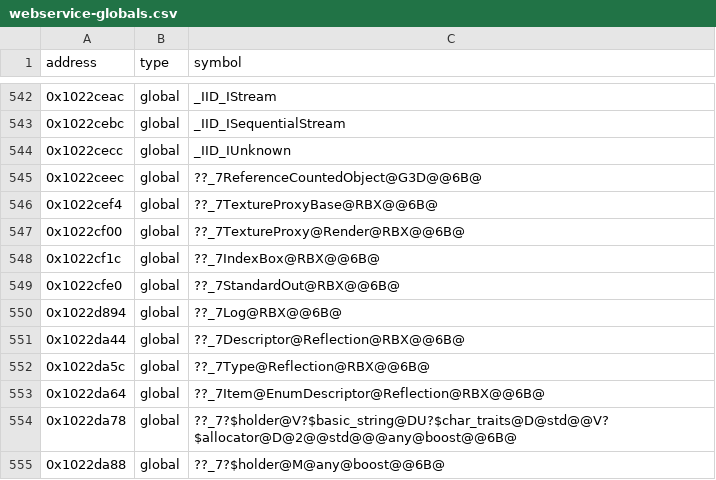
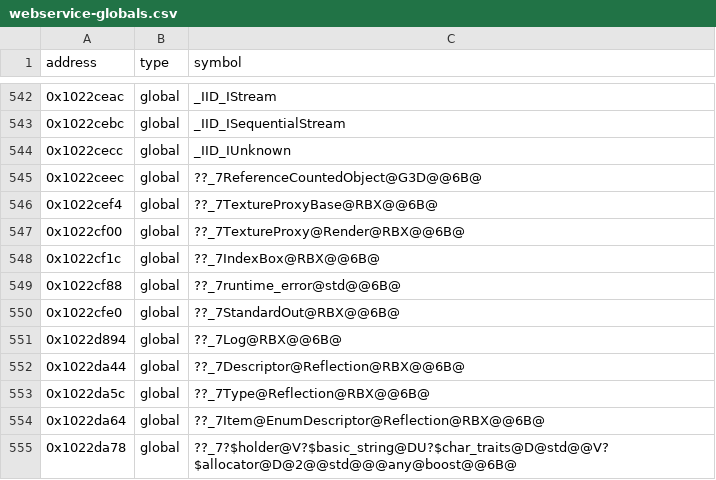
Before and after one commit to Asphaltian/OpenRBX, a CSV file: reccmp/webservice-globals.csv, drawn as a sheet; only a part is shown, gaps mark what is left out; the shorter side is filled out with more unchanged rows.

```diff
--- a/reccmp/webservice-globals.csv
+++ b/reccmp/webservice-globals.csv
@@ -548,2 +548,3 @@ address,type,symbol
 0x1022cf1c,global,??_7IndexBox@RBX@@6B@
+0x1022cf88,global,??_7runtime_error@std@@6B@
 0x1022cfe0,global,??_7StandardOut@RBX@@6B@
```
Also changed, not shown: reccmp/webservice-boost.csv, reccmp/webservice-statics.csv, 5 other files.
